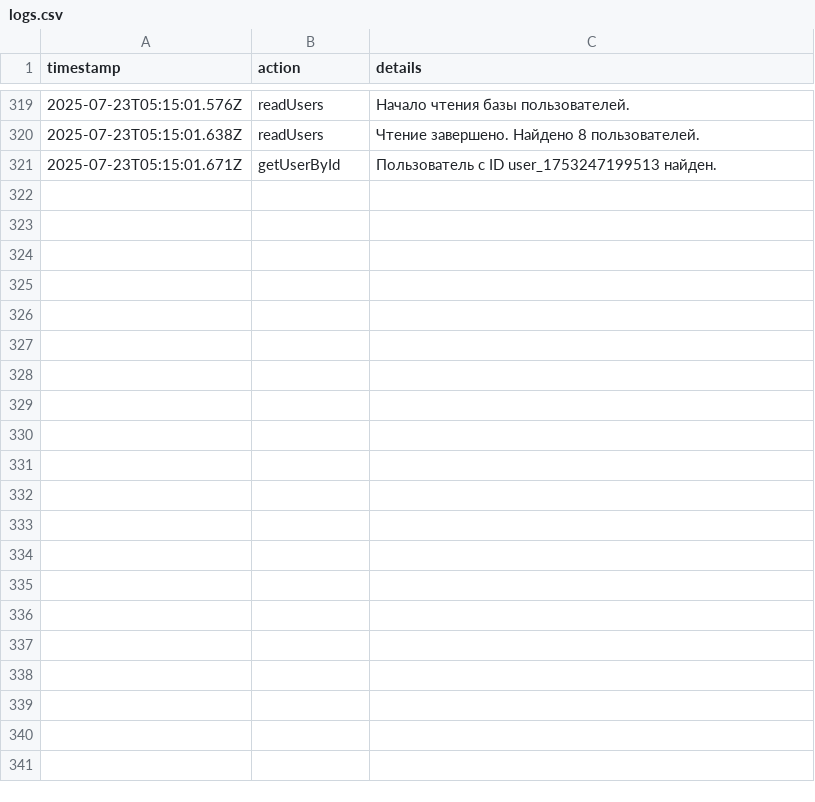
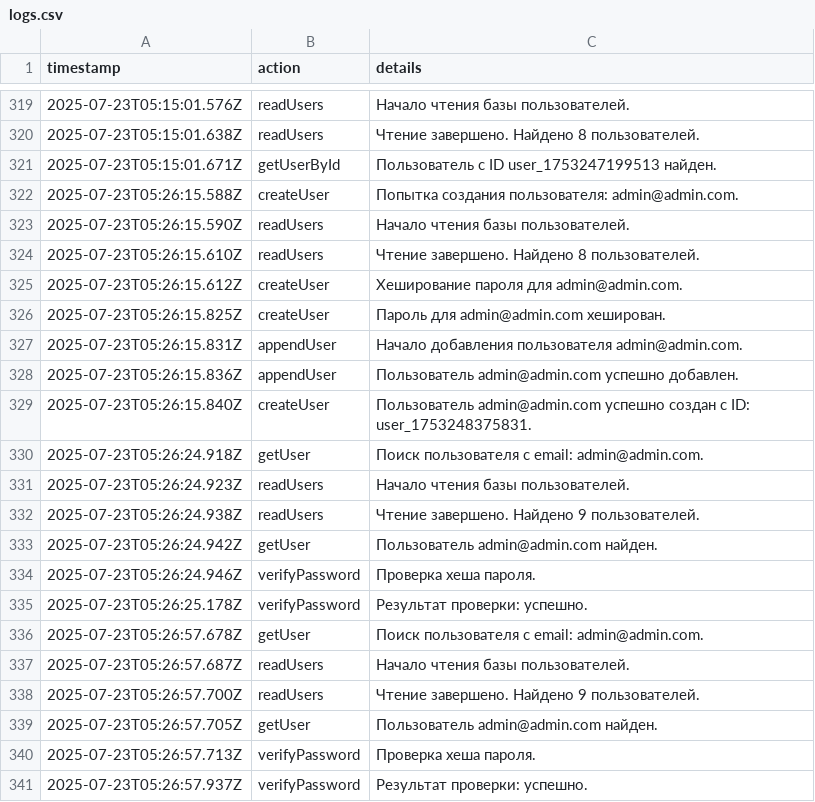
Before and after one commit to tekotik/wc, a CSV file: src/lib/logs.csv, drawn as a sheet; only a part is shown, gaps mark what is left out; the diff names each change by its address in the sheet, - before the commit and + after, or states it on an @@ line.

Commit message:
назначь этому юзеру только админский кабинет admin@admin.com

```diff
--- a/src/lib/logs.csv
+++ b/src/lib/logs.csv
+row 322: 2025-07-23T05:26:15.588Z | createUser | Попытка создания пользователя: admin@admin.com.
+row 323: 2025-07-23T05:26:15.590Z | readUsers | Начало чтения базы пользователей.
+row 324: 2025-07-23T05:26:15.610Z | readUsers | Чтение завершено. Найдено 8 пользователей.
+row 325: 2025-07-23T05:26:15.612Z | createUser | Хеширование пароля для admin@admin.com.
+row 326: 2025-07-23T05:26:15.825Z | createUser | Пароль для admin@admin.com хеширован.
+row 327: 2025-07-23T05:26:15.831Z | appendUser | Начало добавления пользователя admin@admin.com.
+row 328: 2025-07-23T05:26:15.836Z | appendUser | Пользователь admin@admin.com успешно добавлен.
+row 329: 2025-07-23T05:26:15.840Z | createUser | Пользователь admin@admin.com успешно создан с ID: user_1753248375831.
+row 330: 2025-07-23T05:26:24.918Z | getUser | Поиск пользователя с email: admin@admin.com.
+row 331: 2025-07-23T05:26:24.923Z | readUsers | Начало чтения базы пользователей.
+row 332: 2025-07-23T05:26:24.938Z | readUsers | Чтение завершено. Найдено 9 пользователей.
+row 333: 2025-07-23T05:26:24.942Z | getUser | Пользователь admin@admin.com найден.
+row 334: 2025-07-23T05:26:24.946Z | verifyPassword | Проверка хеша пароля.
+row 335: 2025-07-23T05:26:25.178Z | verifyPassword | Результат проверки: успешно.
+row 336: 2025-07-23T05:26:57.678Z | getUser | Поиск пользователя с email: admin@admin.com.
+row 337: 2025-07-23T05:26:57.687Z | readUsers | Начало чтения базы пользователей.
+row 338: 2025-07-23T05:26:57.700Z | readUsers | Чтение завершено. Найдено 9 пользователей.
+row 339: 2025-07-23T05:26:57.705Z | getUser | Пользователь admin@admin.com найден.
+row 340: 2025-07-23T05:26:57.713Z | verifyPassword | Проверка хеша пароля.
+row 341: 2025-07-23T05:26:57.937Z | verifyPassword | Результат проверки: успешно.
```
Also changed, not shown: src/lib/users.csv, 3 other files.
